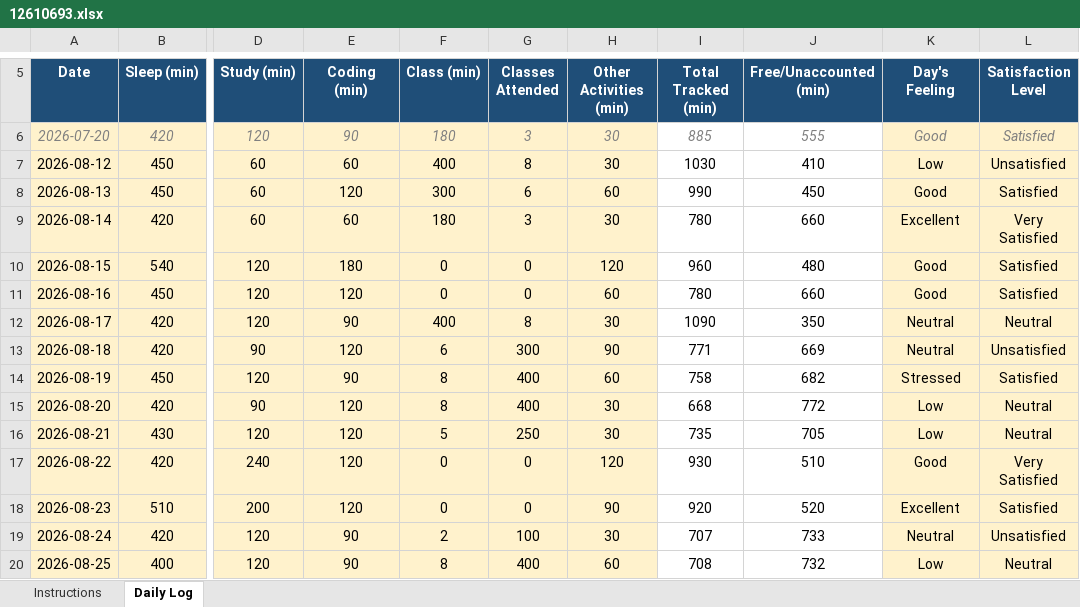
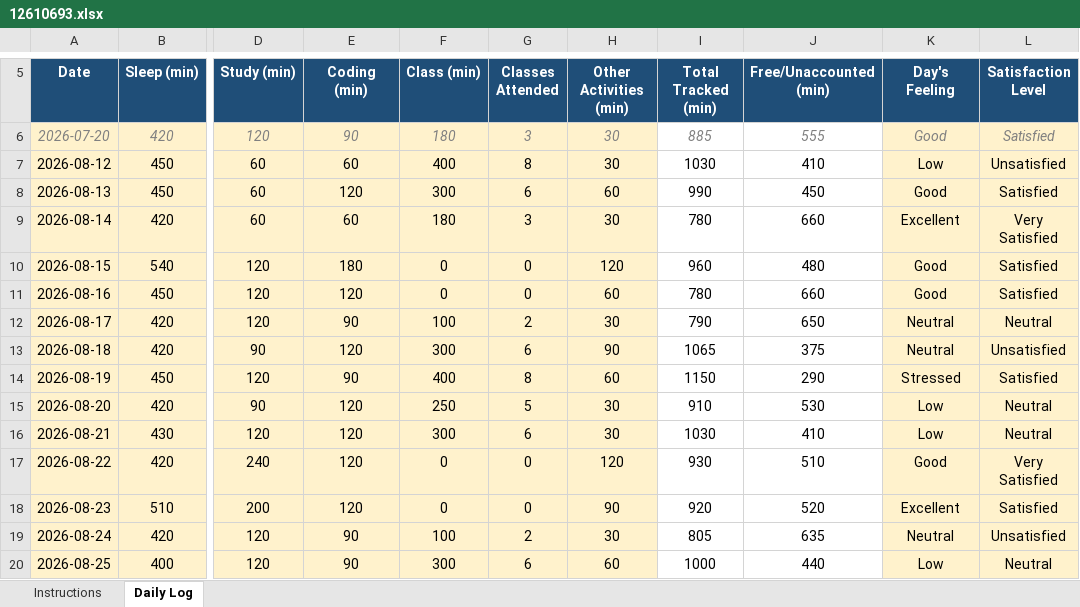
Before and after one commit to vernikamahajan-png/CAP776-Programming--In-Python, an Excel workbook: 12610693.xlsx, sheet Daily Log, drawn as a sheet; only a part is shown, gaps mark what is left out; values as stored, in another font and other column widths than the file's, no borders; conditional formats not drawn; the diff covers the shown part only; the diff names each change by its address in the sheet, - before the commit and + after, or states it on an @@ line.

Commit message:
Add files via upload

```diff
--- a/12610693.xlsx (sheet Daily Log)
+++ b/12610693.xlsx (sheet Daily Log)
-F12 (Class (min)): 400
+F12 (Class (min)): 100
-G12 (Classes Attended): 8
+G12 (Classes Attended): 2
-I12 (Total Tracked (min)): 1090
+I12 (Total Tracked (min)): 790
-J12 (Free/Unaccounted (min)): 350
+J12 (Free/Unaccounted (min)): 650
-F13 (Class (min)): 6
+F13 (Class (min)): 300
-G13 (Classes Attended): 300
+G13 (Classes Attended): 6
-I13 (Total Tracked (min)): 771
+I13 (Total Tracked (min)): 1065
-J13 (Free/Unaccounted (min)): 669
+J13 (Free/Unaccounted (min)): 375
-F14 (Class (min)): 8
+F14 (Class (min)): 400
-G14 (Classes Attended): 400
+G14 (Classes Attended): 8
-I14 (Total Tracked (min)): 758
+I14 (Total Tracked (min)): 1150
-J14 (Free/Unaccounted (min)): 682
+J14 (Free/Unaccounted (min)): 290
-F15 (Class (min)): 8
+F15 (Class (min)): 250
-G15 (Classes Attended): 400
+G15 (Classes Attended): 5
-I15 (Total Tracked (min)): 668
+I15 (Total Tracked (min)): 910
-J15 (Free/Unaccounted (min)): 772
+J15 (Free/Unaccounted (min)): 530
-F16 (Class (min)): 5
+F16 (Class (min)): 300
-G16 (Classes Attended): 250
+G16 (Classes Attended): 6
-I16 (Total Tracked (min)): 735
+I16 (Total Tracked (min)): 1030
-J16 (Free/Unaccounted (min)): 705
+J16 (Free/Unaccounted (min)): 410
-F19 (Class (min)): 2
+F19 (Class (min)): 100
-G19 (Classes Attended): 100
+G19 (Classes Attended): 2
-I19 (Total Tracked (min)): 707
+I19 (Total Tracked (min)): 805
-J19 (Free/Unaccounted (min)): 733
+J19 (Free/Unaccounted (min)): 635
-F20 (Class (min)): 8
+F20 (Class (min)): 300
-G20 (Classes Attended): 400
+G20 (Classes Attended): 6
-I20 (Total Tracked (min)): 708
+I20 (Total Tracked (min)): 1000
-J20 (Free/Unaccounted (min)): 732
+J20 (Free/Unaccounted (min)): 440
```
Also changed, not shown: 4 added rows and 9 edited cells elsewhere in this sheet.
